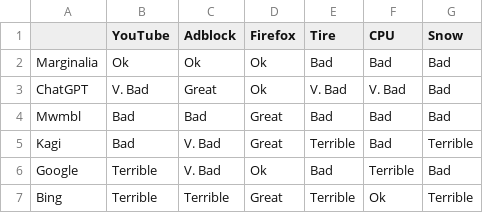
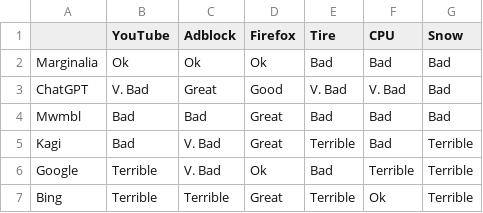
Before and after one commit to danluu/dump, a CSV file: search-results/re24-wide.csv, drawn as a sheet.

Commit message:
Adjust value for ChatGPT/Firefox.

```diff
--- a/search-results/re24-wide.csv
+++ b/search-results/re24-wide.csv
@@ -2,6 +2,6 @@
 Marginalia,Ok,Ok,Ok,Bad,Bad,Bad
-ChatGPT,V. Bad,Great,Ok,V. Bad,V. Bad,Bad
+ChatGPT,V. Bad,Great,Good,V. Bad,V. Bad,Bad
 Mwmbl,Bad,Bad,Great,Bad,Bad,Bad
 Kagi,Bad,V. Bad,Great,Terrible,Bad,Terrible
-Google,Terrible,V. Bad,Ok,Bad,Terrible,Bad
+Google,Terrible,V. Bad,Ok,Bad,Terrible,Terrible
 Bing,Terrible,Terrible,Great,Terrible,Ok,Terrible
```
